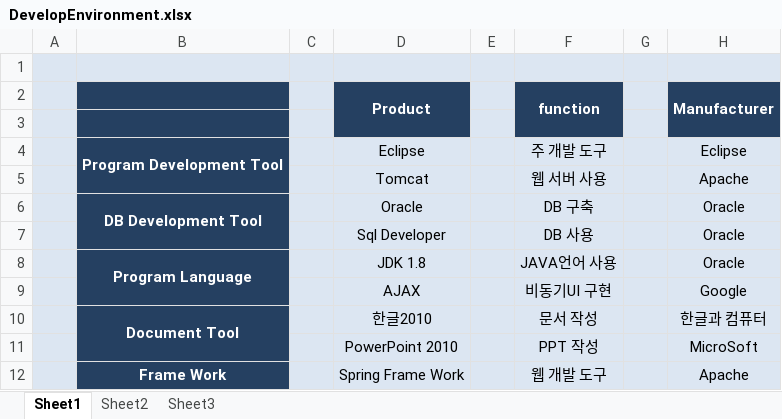
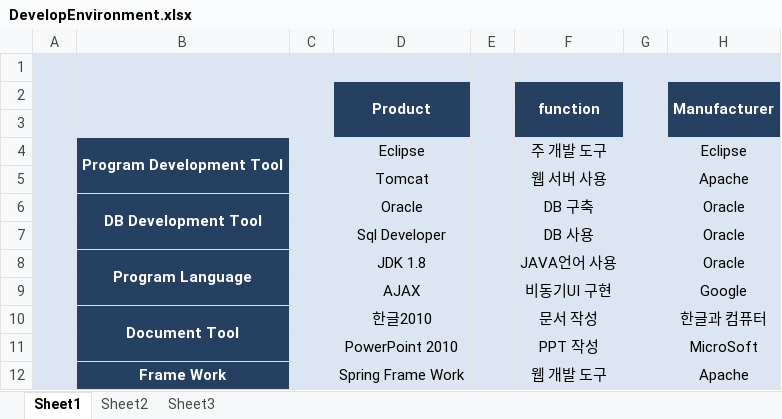
Before and after one commit to DELancer123/ERP_Project, an Excel workbook: 문서파일보관용/DevelopEnvironment.xlsx, sheet Sheet1, drawn as a sheet; values as stored, in another font and other column widths than the file's, no borders; the diff names each change by its address in the sheet, - before the commit and + after, or states it on an @@ line.

Commit message:
살짝 수정

```diff
--- a/문서파일보관용/DevelopEnvironment.xlsx (sheet Sheet1)
+++ b/문서파일보관용/DevelopEnvironment.xlsx (sheet Sheet1)
-B2:B3 fill: #254061
+B2:B3 fill: #DCE6F2
```
